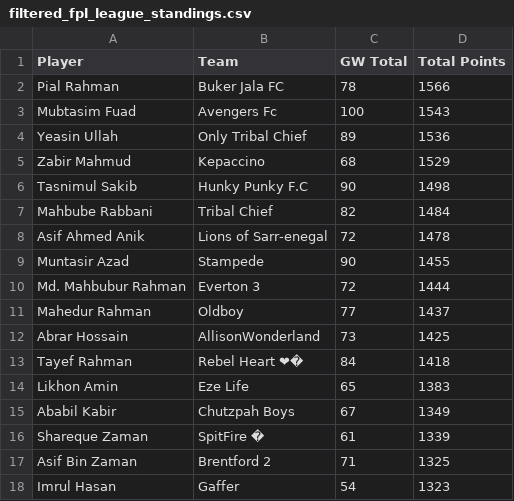
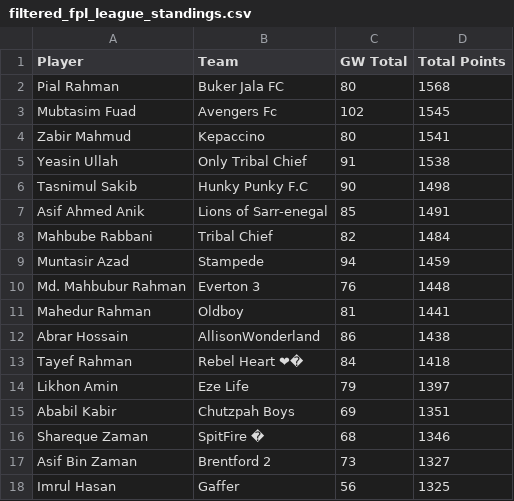
Before and after one commit to AbrarHossainHimself/flcb_fpl_mini_league, a CSV file: filtered_fpl_league_standings.csv, drawn as a sheet.

```diff
--- a/filtered_fpl_league_standings.csv
+++ b/filtered_fpl_league_standings.csv
@@ -1,18 +1,18 @@
 Player,Team,GW Total,Total Points
-Pial Rahman,Buker Jala FC,78,1566
-Mubtasim Fuad,Avengers Fc,100,1543
-Yeasin Ullah,Only Tribal Chief,89,1536
-Zabir Mahmud,Kepaccino,68,1529
+Pial Rahman,Buker Jala FC,80,1568
+Mubtasim Fuad,Avengers Fc,102,1545
+Zabir Mahmud,Kepaccino,80,1541
+Yeasin Ullah,Only Tribal Chief,91,1538
 Tasnimul Sakib,Hunky Punky F.C,90,1498
+Asif Ahmed Anik,Lions of Sarr-enegal,85,1491
 Mahbube Rabbani,Tribal Chief,82,1484
-Asif Ahmed Anik,Lions of Sarr-enegal,72,1478
-Muntasir Azad,Stampede,90,1455
-Md. Mahbubur Rahman,Everton 3,72,1444
-Mahedur Rahman,Oldboy,77,1437
-Abrar Hossain,AllisonWonderland,73,1425
+Muntasir Azad,Stampede,94,1459
+Md. Mahbubur Rahman,Everton 3,76,1448
+Mahedur Rahman,Oldboy,81,1441
+Abrar Hossain,AllisonWonderland,86,1438
 Tayef Rahman,Rebel Heart ❤�,84,1418
-Likhon Amin,Eze Life,65,1383
-Ababil Kabir,Chutzpah Boys,67,1349
-Shareque Zaman,SpitFire �,61,1339
-Asif Bin Zaman,Brentford 2,71,1325
-Imrul Hasan,Gaffer,54,1323
+Likhon Amin,Eze Life,79,1397
+Ababil Kabir,Chutzpah Boys,69,1351
+Shareque Zaman,SpitFire �,68,1346
+Asif Bin Zaman,Brentford 2,73,1327
+Imrul Hasan,Gaffer,56,1325
```
Also changed, not shown: 1 other file.
